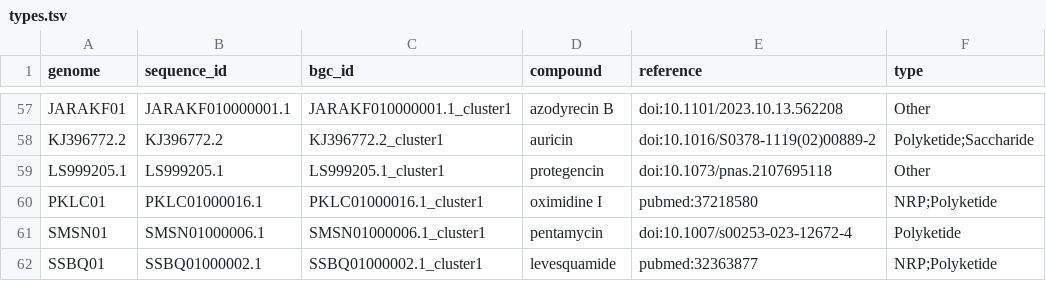
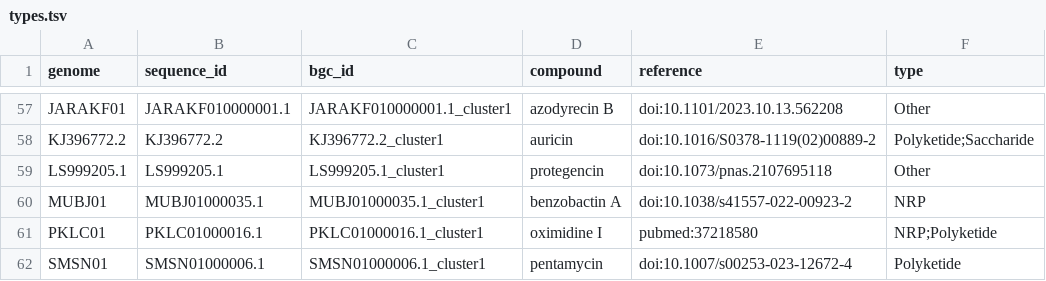
Before and after one commit to zellerlab/CHAMOIS, a TSV file: data/datasets/native/types.tsv, drawn as a sheet; only a part is shown, gaps mark what is left out; the shorter side is filled out with more unchanged rows; the diff names each change by its address in the sheet, - before the commit and + after, or states it on an @@ line.

```diff
--- a/data/datasets/native/types.tsv
+++ b/data/datasets/native/types.tsv
+row 60: MUBJ01 | MUBJ01000035.1 | MUBJ01000035.1_cluster1 | benzobactin A | doi:10.1038/s41557-022-00923-2 | NRP
```
Also changed, not shown: data/datasets/native/coordinates.tsv, 1 other file.
